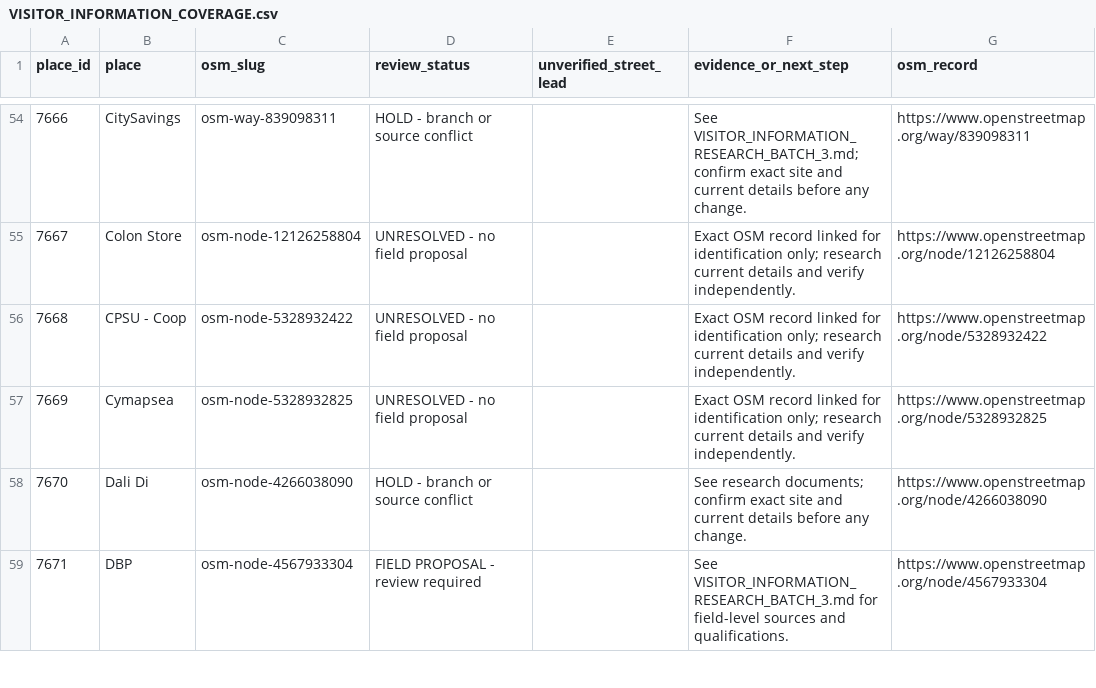
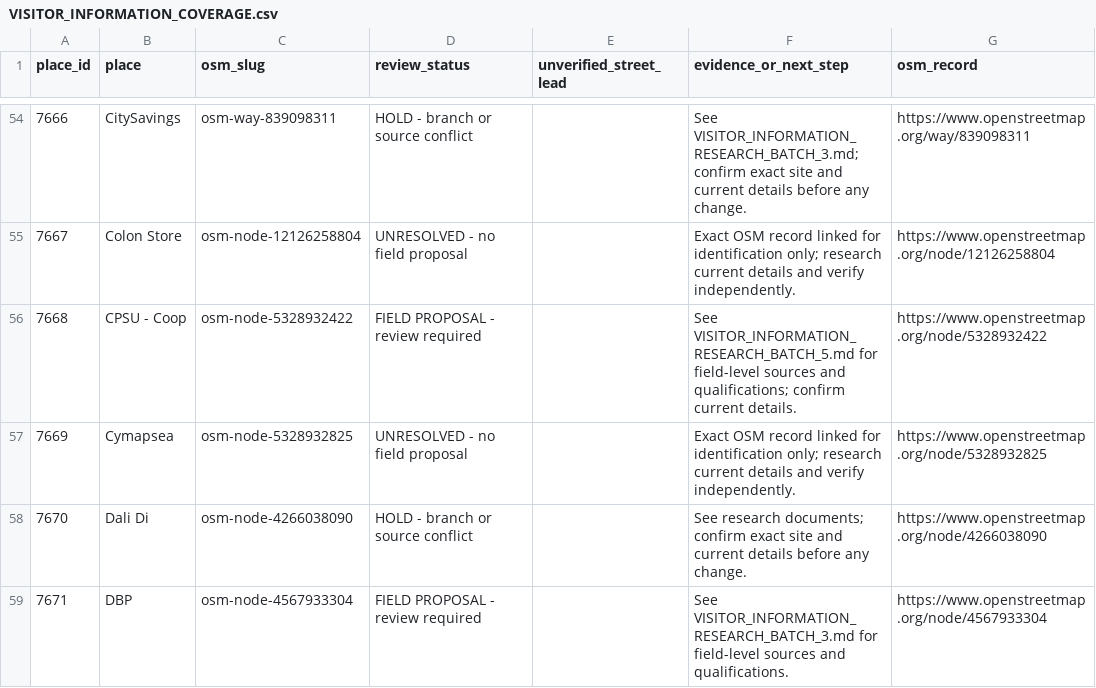
Before and after one commit to JohnTechBytes/BSIT3A-DJANGO-ExploreKabankalanon, a CSV file: docs/VISITOR_INFORMATION_COVERAGE.csv, drawn as a sheet; only a part is shown, gaps mark what is left out; the diff covers the shown part only.

Commit message:
Document remaining visitor research and identity conflicts
Co-authored-by: arena-agent <297053741+arena-agent@users.noreply.github.com>

```diff
--- a/docs/VISITOR_INFORMATION_COVERAGE.csv
+++ b/docs/VISITOR_INFORMATION_COVERAGE.csv
@@ -55,3 +55,3 @@
 7667,Colon Store,osm-node-12126258804,UNRESOLVED - no field proposal,,Exact OSM record linked for identification only; research current details and verify independently.,https://www.openstreetmap.org/node/12126258804
-7668,CPSU - Coop,osm-node-5328932422,UNRESOLVED - no field proposal,,Exact OSM record linked for identification only; research current details and verify independently.,https://www.openstreetmap.org/node/5328932422
+7668,CPSU - Coop,osm-node-5328932422,FIELD PROPOSAL - review required,,See VISITOR_INFORMATION_RESEARCH_BATCH_5.md for field-level sources and qualifications; confirm current details.,https://www.openstreetmap.org/node/5328932422
 7669,Cymapsea,osm-node-5328932825,UNRESOLVED - no field proposal,,Exact OSM record linked for identification only; research current details and verify independently.,https://www.openstreetmap.org/node/5328932825
```
Also changed, not shown: 16 edited cells elsewhere in this file, 1 other file.
